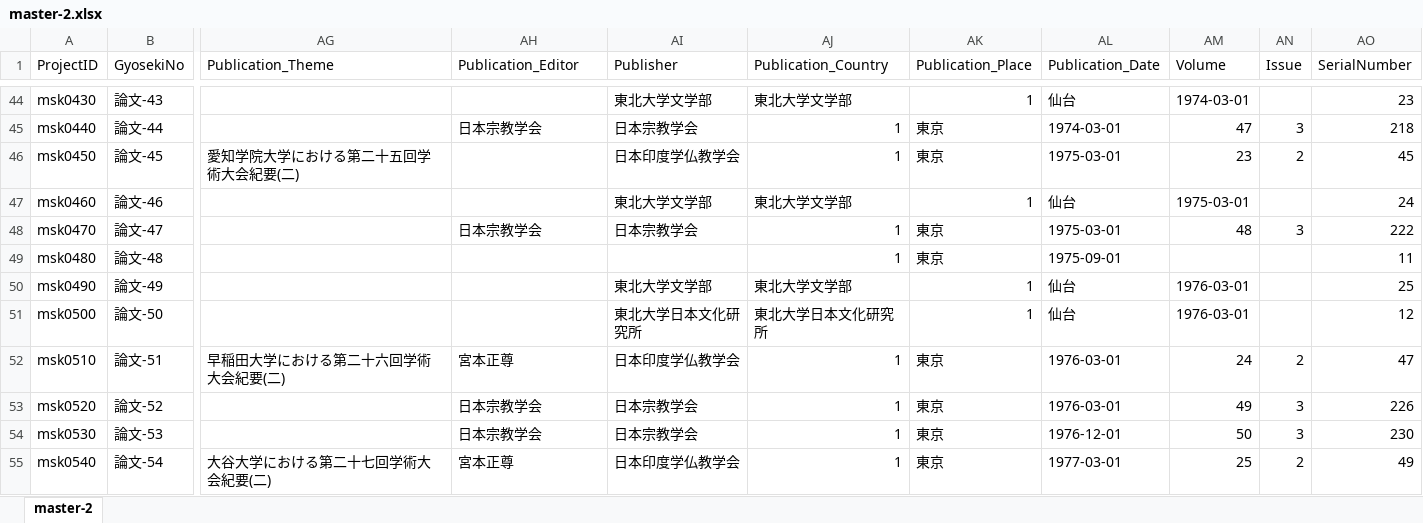
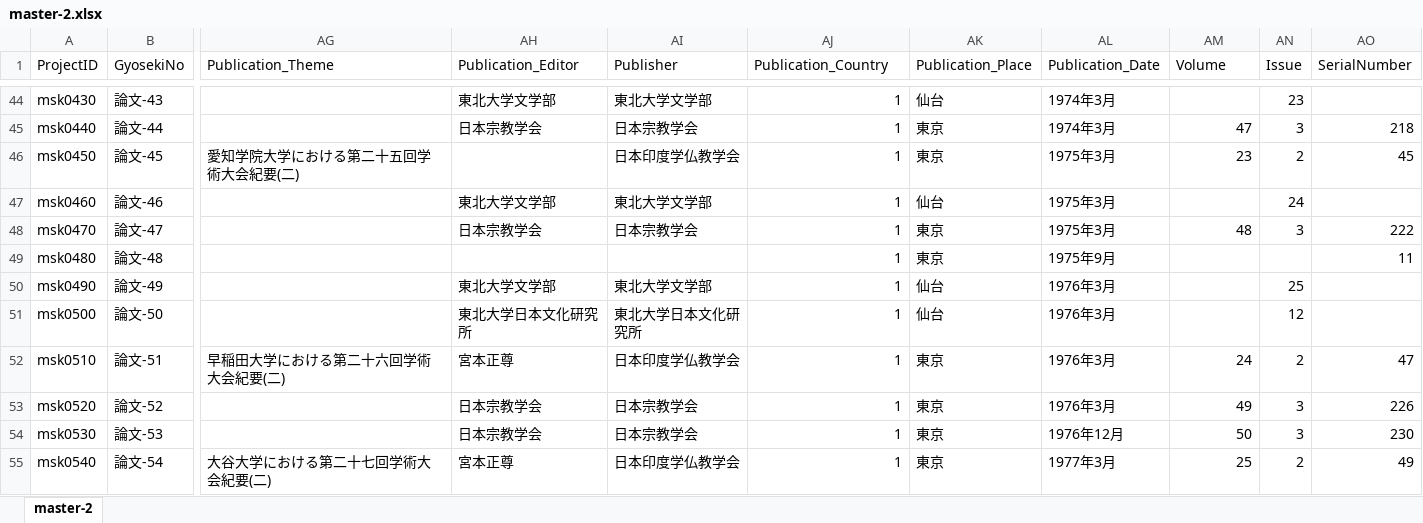
Before and after one commit to murakami-shinkan/works, an Excel workbook: data/master-2.xlsx, sheet master-2, drawn as a sheet; only a part is shown, gaps mark what is left out; values as stored, in another font and other column widths than the file's, no cell formats; the diff covers the shown part only; the diff names each change by its address in the sheet, - before the commit and + after, or states it on an @@ line.

```diff
--- a/data/master-2.xlsx (sheet master-2)
+++ b/data/master-2.xlsx (sheet master-2)
-AH44 (Publication_Editor): (empty)
+AH44 (Publication_Editor): 東北大学文学部
-AJ44 (Publication_Country): 東北大学文学部
+AJ44 (Publication_Country): 1
-AK44 (Publication_Place): 1
+AK44 (Publication_Place): 仙台
-AL44 (Publication_Date): 仙台
+AL44 (Publication_Date): 1974年3月
-AM44 (Volume): 1974-03-01
+AM44 (Volume): (empty)
-AN44 (Issue): (empty)
+AN44 (Issue): 23
-AO44 (SerialNumber): 23
+AO44 (SerialNumber): (empty)
-AL45 (Publication_Date): 1974-03-01
+AL45 (Publication_Date): 1974年3月
-AL46 (Publication_Date): 1975-03-01
+AL46 (Publication_Date): 1975年3月
-AH47 (Publication_Editor): (empty)
+AH47 (Publication_Editor): 東北大学文学部
-AJ47 (Publication_Country): 東北大学文学部
+AJ47 (Publication_Country): 1
-AK47 (Publication_Place): 1
+AK47 (Publication_Place): 仙台
-AL47 (Publication_Date): 仙台
+AL47 (Publication_Date): 1975年3月
-AM47 (Volume): 1975-03-01
+AM47 (Volume): (empty)
-AN47 (Issue): (empty)
+AN47 (Issue): 24
-AO47 (SerialNumber): 24
+AO47 (SerialNumber): (empty)
-AL48 (Publication_Date): 1975-03-01
+AL48 (Publication_Date): 1975年3月
-AL49 (Publication_Date): 1975-09-01
+AL49 (Publication_Date): 1975年9月
-AH50 (Publication_Editor): (empty)
+AH50 (Publication_Editor): 東北大学文学部
-AJ50 (Publication_Country): 東北大学文学部
+AJ50 (Publication_Country): 1
-AK50:AK51 (Publication_Place): 1
+AK50:AK51 (Publication_Place): 仙台
-AL50:AL51 (Publication_Date): 仙台
+AL50:AL51 (Publication_Date): 1976年3月
-AM50:AM51 (Volume): 1976-03-01
+AM50:AM51 (Volume): (empty)
-AN50 (Issue): (empty)
+AN50 (Issue): 25
-AO50 (SerialNumber): 25
+AO50 (SerialNumber): (empty)
-AH51 (Publication_Editor): (empty)
+AH51 (Publication_Editor): 東北大学日本文化研究所
-AJ51 (Publication_Country): 東北大学日本文化研究所
+AJ51 (Publication_Country): 1
-AN51 (Issue): (empty)
+AN51 (Issue): 12
-AO51 (SerialNumber): 12
+AO51 (SerialNumber): (empty)
-AL52:AL53 (Publication_Date): 1976-03-01
+AL52:AL53 (Publication_Date): 1976年3月
-AL54 (Publication_Date): 1976-12-01
+AL54 (Publication_Date): 1976年12月
-AL55 (Publication_Date): 1977-03-01
+AL55 (Publication_Date): 1977年3月
```
Also changed, not shown: 1510 edited cells elsewhere in this sheet, cell formats, 2 other files.
